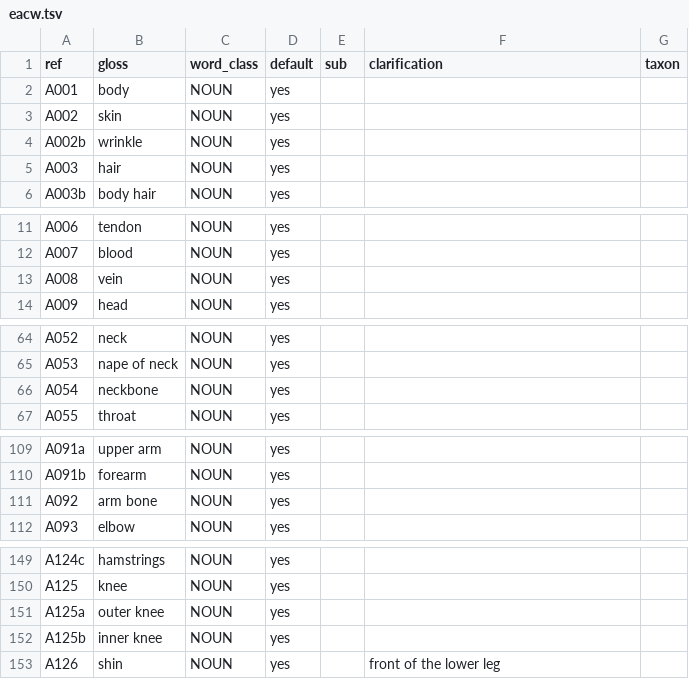
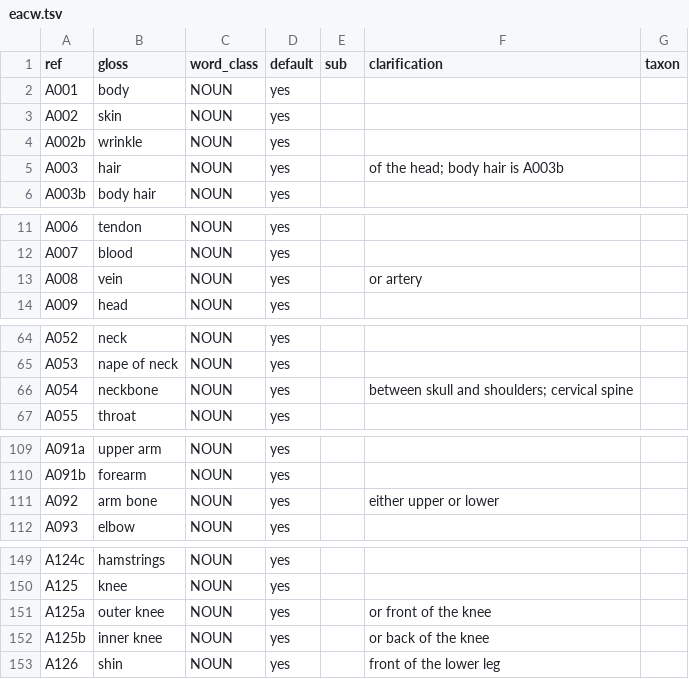
Before and after one commit to smojos/EACW, a TSV file: eacw.tsv, drawn as a sheet; only a part is shown, gaps mark what is left out; the diff covers the shown part only.

```diff
--- a/eacw.tsv
+++ b/eacw.tsv
@@ -4,3 +4,3 @@ A002	skin	NOUN	yes
 A002b	wrinkle	NOUN	yes			
-A003	hair	NOUN	yes			
+A003	hair	NOUN	yes		of the head; body hair is A003b	
 A003b	body hair	NOUN	yes			
@@ -12,3 +12,3 @@ A006	tendon	NOUN	yes
 A007	blood	NOUN	yes			
-A008	vein	NOUN	yes			
+A008	vein	NOUN	yes		or artery	
 A009	head	NOUN	yes			
@@ -65,3 +65,3 @@ A052	neck	NOUN	yes
 A053	nape of neck	NOUN	yes			
-A054	neckbone	NOUN	yes			
+A054	neckbone	NOUN	yes		between skull and shoulders; cervical spine	
 A055	throat	NOUN	yes			
@@ -110,3 +110,3 @@ A091a	upper arm	NOUN	yes
 A091b	forearm	NOUN	yes			
-A092	arm bone	NOUN	yes			
+A092	arm bone	NOUN	yes		either upper or lower	
 A093	elbow	NOUN	yes			
@@ -150,4 +150,4 @@ A124c	hamstrings	NOUN	yes
 A125	knee	NOUN	yes			
-A125a	outer knee	NOUN	yes			
-A125b	inner knee	NOUN	yes			
+A125a	outer knee	NOUN	yes		or front of the knee	
+A125b	inner knee	NOUN	yes		or back of the knee	
 A126	shin	NOUN	yes		front of the lower leg	
```
Also changed, not shown: 1 edited cell elsewhere in this file, 1 other file.
